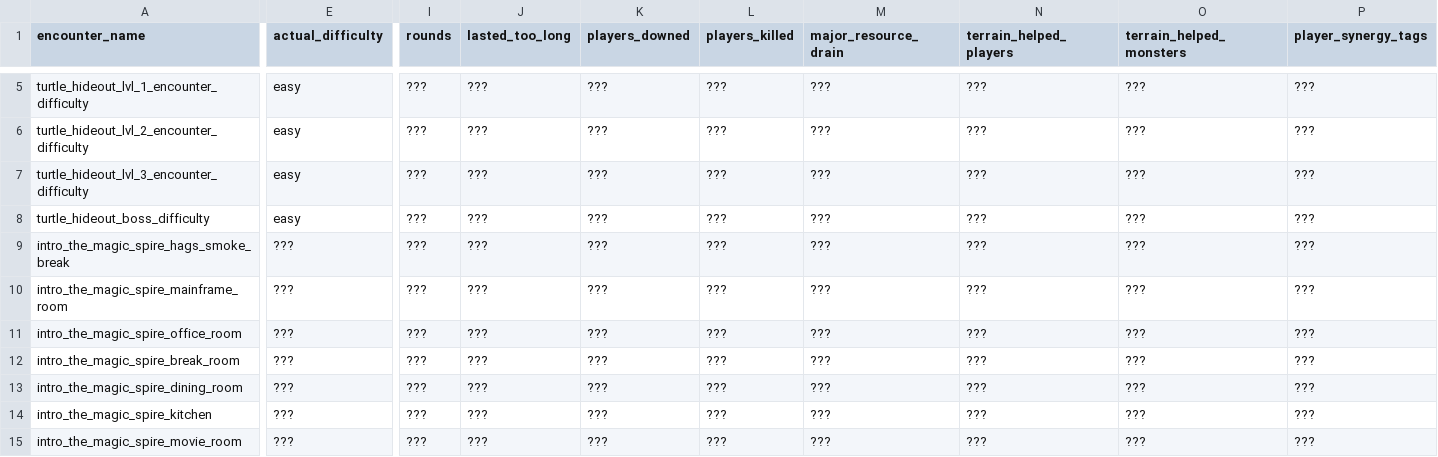
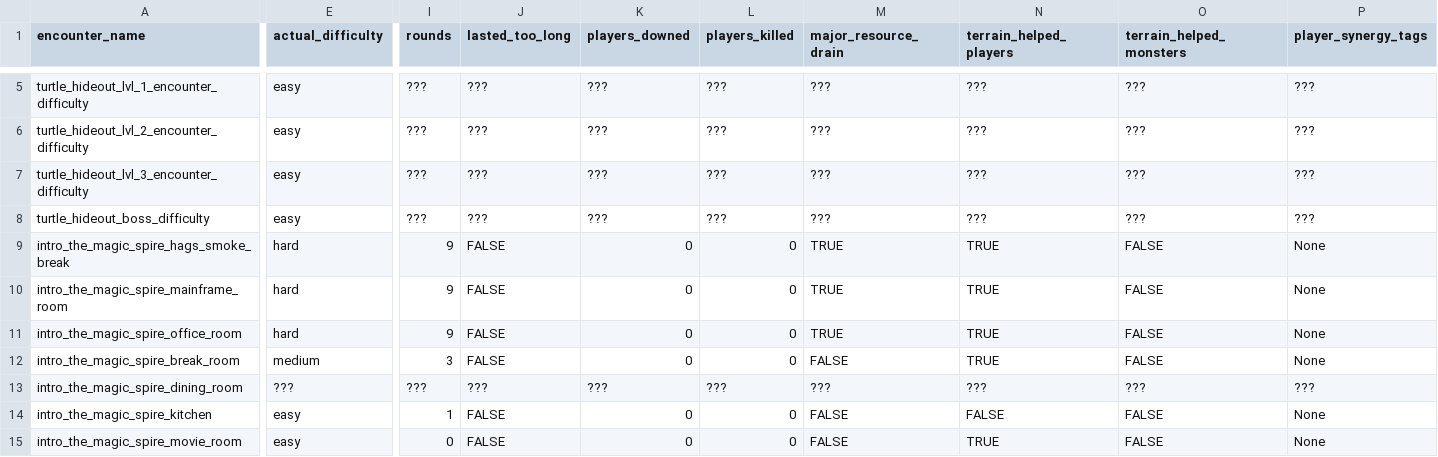
Before and after one commit to Zoorackzoos/DND_5E_CR_versus_player_calculator, a CSV file: sheets/encounter_feedback/encounter_feedback.csv, drawn as a sheet; only a part is shown, gaps mark what is left out; the diff covers the shown part only; the diff names each change by its address in the sheet, - before the commit and + after, or states it on an @@ line.

Commit message:
quick encounter update

```diff
--- a/sheets/encounter_feedback/encounter_feedback.csv
+++ b/sheets/encounter_feedback/encounter_feedback.csv
-E9:E11 (actual_difficulty): ???
+E9:E11 (actual_difficulty): hard
-I9:I11 (rounds): ???
+I9:I11 (rounds): 9
-J9:J12 (lasted_too_long): ???
+J9:J12 (lasted_too_long): FALSE
-K9:K12 (players_downed): ???
+K9:K12 (players_downed): 0
-L9:L12 (players_killed): ???
+L9:L12 (players_killed): 0
-M9:M11 (major_resource_drain): ???
+M9:M11 (major_resource_drain): TRUE
-N9:N12 (terrain_helped_players): ???
+N9:N12 (terrain_helped_players): TRUE
-O9:O12 (terrain_helped_monsters): ???
+O9:O12 (terrain_helped_monsters): FALSE
-P9:P12 (player_synergy_tags): ???
+P9:P12 (player_synergy_tags): None
-E12 (actual_difficulty): ???
+E12 (actual_difficulty): medium
-I12 (rounds): ???
+I12 (rounds): 3
-M12 (major_resource_drain): ???
+M12 (major_resource_drain): FALSE
-E14:E15 (actual_difficulty): ???
+E14:E15 (actual_difficulty): easy
-I14 (rounds): ???
+I14 (rounds): 1
-J14:J15 (lasted_too_long): ???
+J14:J15 (lasted_too_long): FALSE
-K14:K15 (players_downed): ???
+K14:K15 (players_downed): 0
-L14:L15 (players_killed): ???
+L14:L15 (players_killed): 0
-M14:M15 (major_resource_drain): ???
+M14:M15 (major_resource_drain): FALSE
-N14 (terrain_helped_players): ???
+N14 (terrain_helped_players): FALSE
-O14:O15 (terrain_helped_monsters): ???
+O14:O15 (terrain_helped_monsters): FALSE
-P14:P15 (player_synergy_tags): ???
+P14:P15 (player_synergy_tags): None
-I15 (rounds): ???
+I15 (rounds): 0
-N15 (terrain_helped_players): ???
+N15 (terrain_helped_players): TRUE
```
Also changed, not shown: 45 edited cells elsewhere in this file, sheets/encounter_feedback/encounter_feedback.tsv, 1 other file.
